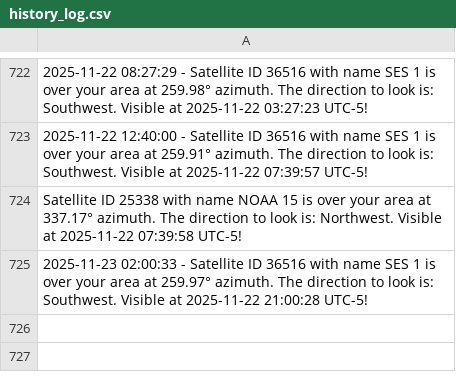
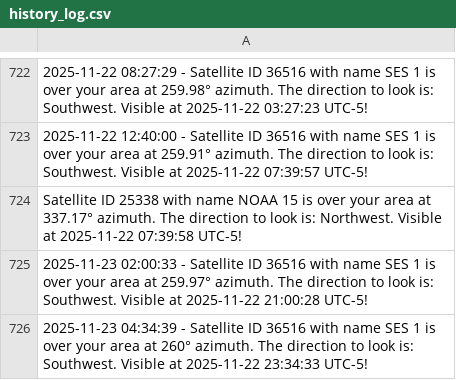
Before and after one commit to JorgeCardona/satellite_notifier, a CSV file: satellite_history/history_log.csv, drawn as a sheet; only a part is shown, gaps mark what is left out.

Commit message:
Automated Change - 2025-11-23 04:34:39

```diff
--- a/satellite_history/history_log.csv
+++ b/satellite_history/history_log.csv
@@ -725 +725,2 @@ Satellite ID 25338 with name NOAA 15 is over your area at 337.17° azimuth. The
 2025-11-23 02:00:33 - Satellite ID 36516 with name SES 1 is over your area at 259.97° azimuth. The direction to look is: Southwest. Visible at 2025-11-22 21:00:28 UTC-5!
+2025-11-23 04:34:39 - Satellite ID 36516 with name SES 1 is over your area at 260° azimuth. The direction to look is: Southwest. Visible at 2025-11-22 23:34:33 UTC-5!
```
